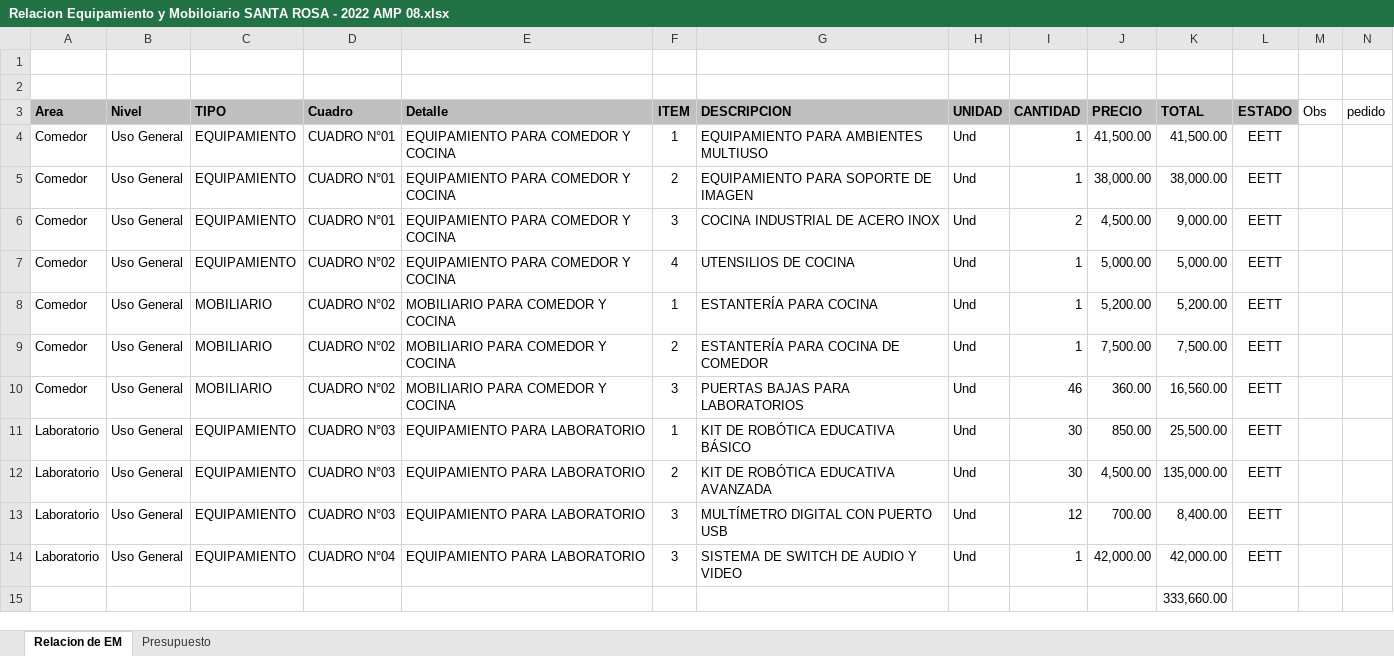
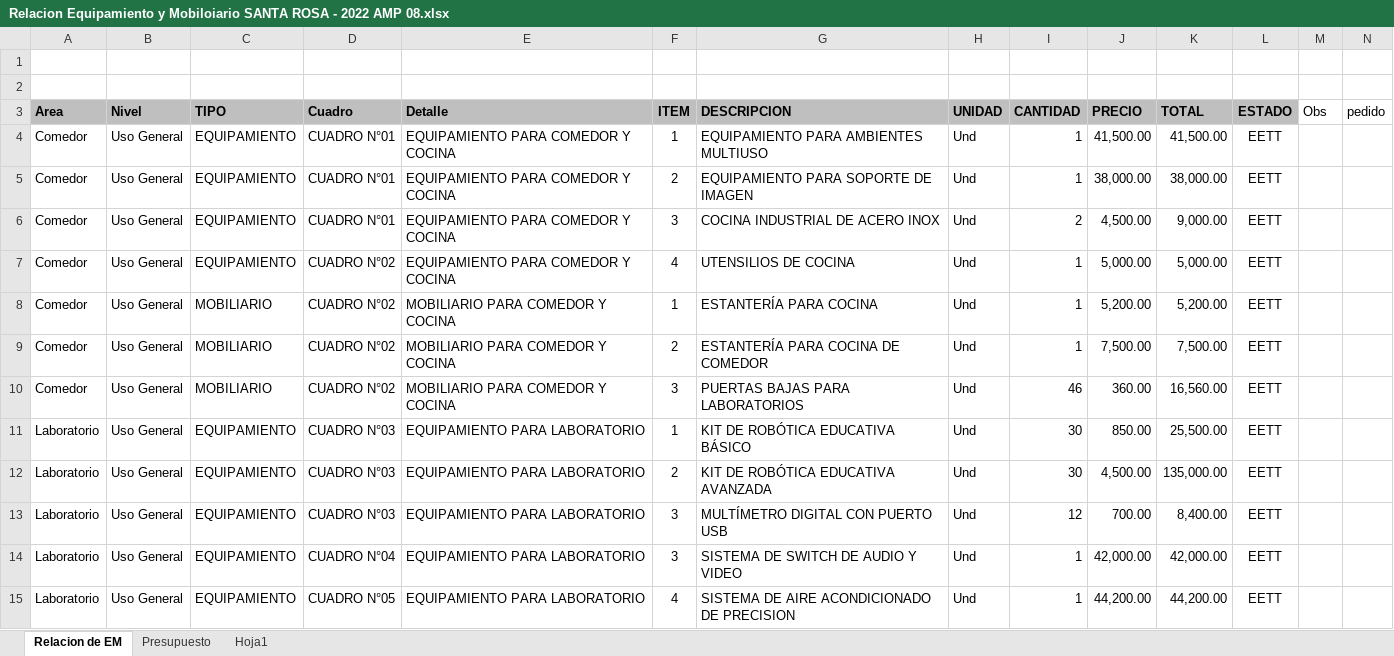
Before and after one commit to mrlivano/Instalaciones_Especiales, an Excel workbook: Equipamiento y Moviliario/Relacion Equipamiento y Mobiloiario SANTA ROSA - 2022 AMP 08.xlsx, sheet Relacion de EM, drawn as a sheet; only a part is shown; values as stored, in another font and other column widths than the file's, no borders; charts and pictures not drawn; removed rows and columns are numbered as before the commit, all else as after; rows hold the shown columns only; the diff names each change by its address in the sheet, - before the commit and + after, or states it on an @@ line.

Commit message:
act

```diff
--- a/Equipamiento y Moviliario/Relacion Equipamiento y Mobiloiario SANTA ROSA - 2022 AMP 08.xlsx (sheet Relacion de EM)
+++ b/Equipamiento y Moviliario/Relacion Equipamiento y Mobiloiario SANTA ROSA - 2022 AMP 08.xlsx (sheet Relacion de EM)
+sheet tab: Hoja1
-row 15:  |  |  |  |  |  |  |  |  |  | 333,660.00
+row 15: Laboratorio | Uso General | EQUIPAMIENTO | CUADRO N°05 | EQUIPAMIENTO PARA LABORATORIO | 4 | SISTEMA DE AIRE ACONDICIONADO DE PRECISION | Und | 1 | 44,200.00 | 44,200.00 | EETT
```
Also changed, not shown: sheet Presupuesto, charts or pictures.
